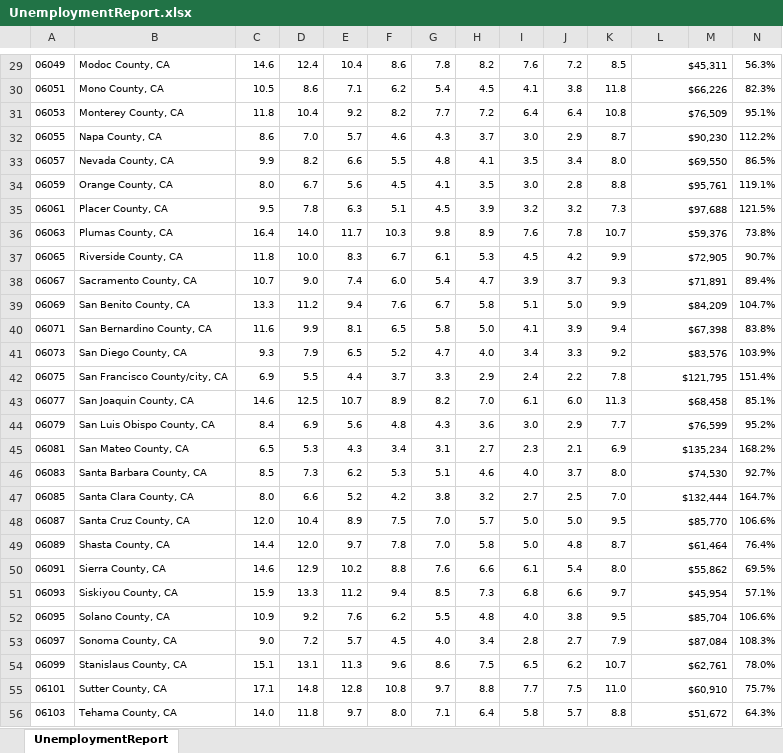
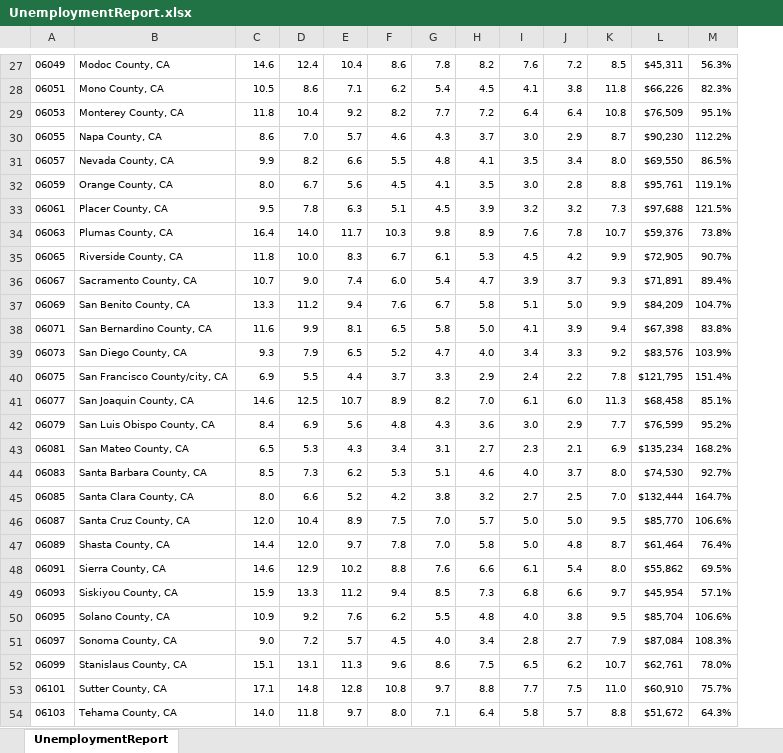
Before and after one commit to cboyajian/eds222-final-project, an Excel workbook: income_data/UnemploymentReport.xlsx, sheet UnemploymentReport, drawn as a sheet; only a part is shown, gaps mark what is left out; values as stored, in another font and other column widths than the file's, no borders; removed rows and columns are numbered as before the commit, all else as after; the diff covers the shown part only; the diff names each change by its address in the sheet, - before the commit and + after, or states it on an @@ line.

```diff
--- a/income_data/UnemploymentReport.xlsx (sheet UnemploymentReport)
+++ b/income_data/UnemploymentReport.xlsx (sheet UnemploymentReport)
-column M, empty
-L29:M29 merged
-L30:M30 merged
-L31:M31 merged
-L32:M32 merged
-L33:M33 merged
-L34:M34 merged
-L35:M35 merged
-L36:M36 merged
-L37:M37 merged
-L38:M38 merged
-L39:M39 merged
-L40:M40 merged
-L41:M41 merged
-L42:M42 merged
-L43:M43 merged
-L44:M44 merged
-L45:M45 merged
-L46:M46 merged
-L47:M47 merged
-L48:M48 merged
-L49:M49 merged
-L50:M50 merged
-L51:M51 merged
-L52:M52 merged
-L53:M53 merged
-L54:M54 merged
-L55:M55 merged
-L56:M56 merged
```
Also changed, not shown: 2 removed rows, cell formats and merged cells elsewhere in this sheet, 2 other files.
